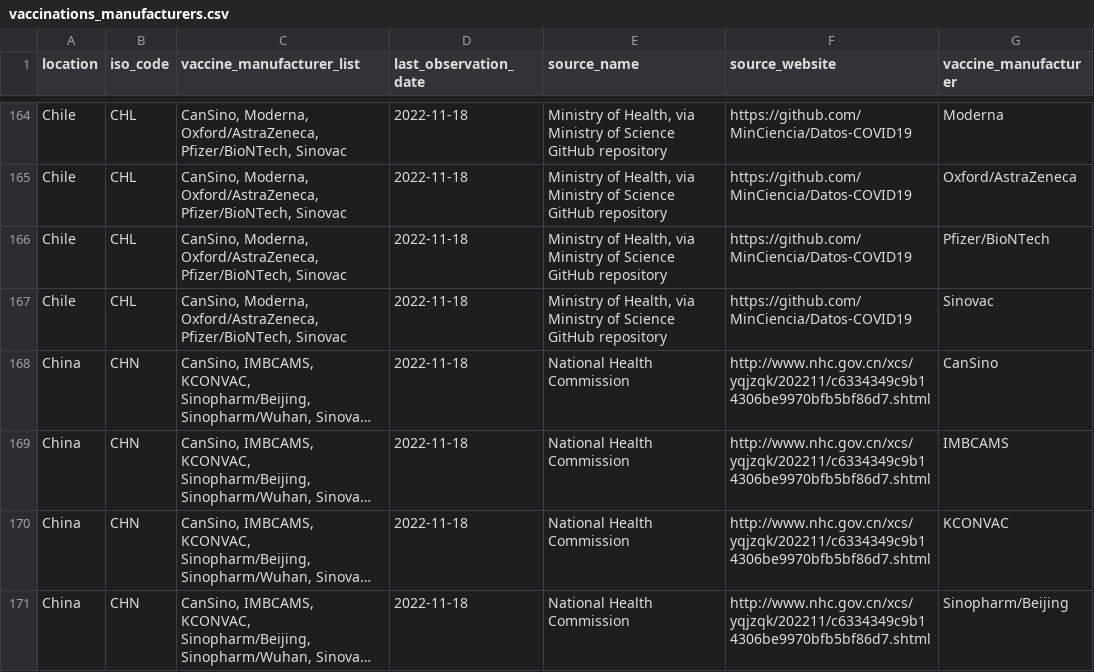
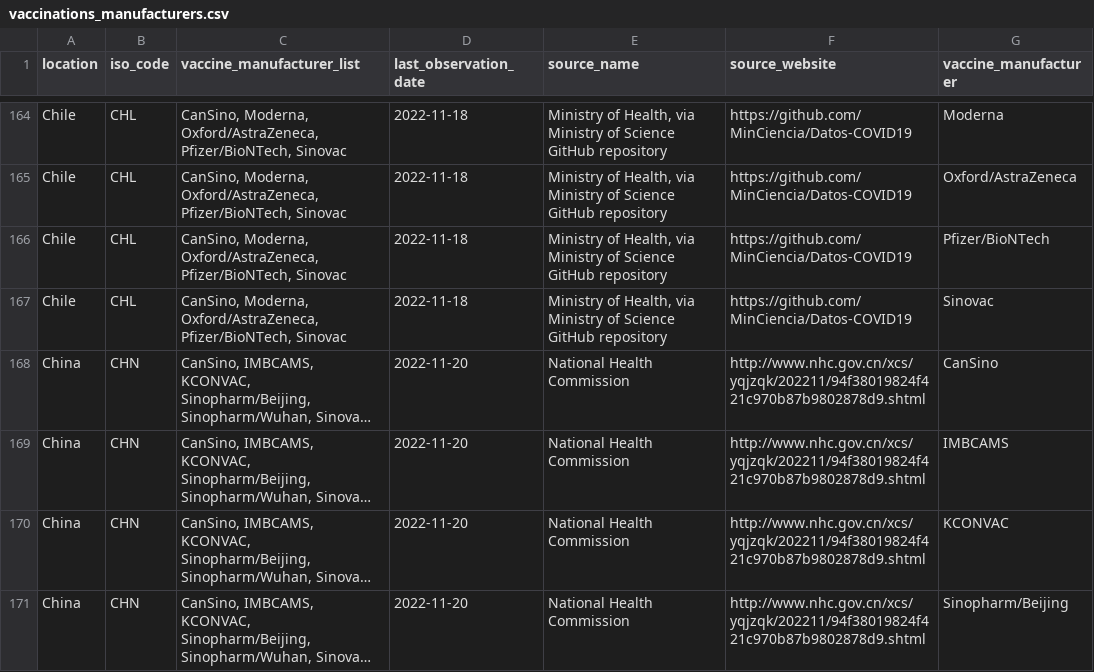
Before and after one commit to CDCgov/ITF_Power_BI, a CSV file: itf_dashboard/output/vaccinations_manufacturers.csv, drawn as a sheet; only a part is shown, gaps mark what is left out; long unchanged cells end in …; the diff covers the shown part only; the diff names each change by its address in the sheet, - before the commit and + after, or states it on an @@ line.

```diff
--- a/itf_dashboard/output/vaccinations_manufacturers.csv
+++ b/itf_dashboard/output/vaccinations_manufacturers.csv
-D168:D171 (last_observation_date): 2022-11-18
+D168:D171 (last_observation_date): 2022-11-20
-F168:F171 (source_website): http://www.nhc.gov.cn/xcs/yqjzqk/202211/c6334349c9b14306be9970bfb5bf86d7.shtml
+F168:F171 (source_website): http://www.nhc.gov.cn/xcs/yqjzqk/202211/94f38019824f421c970b87b9802878d9.shtml
```
Also changed, not shown: 1 removed row and 181 edited cells elsewhere in this file, itf_dashboard/output/hosp_data_latest.csv, itf_dashboard/output/preferred_testpos7.csv, 2 other files.
